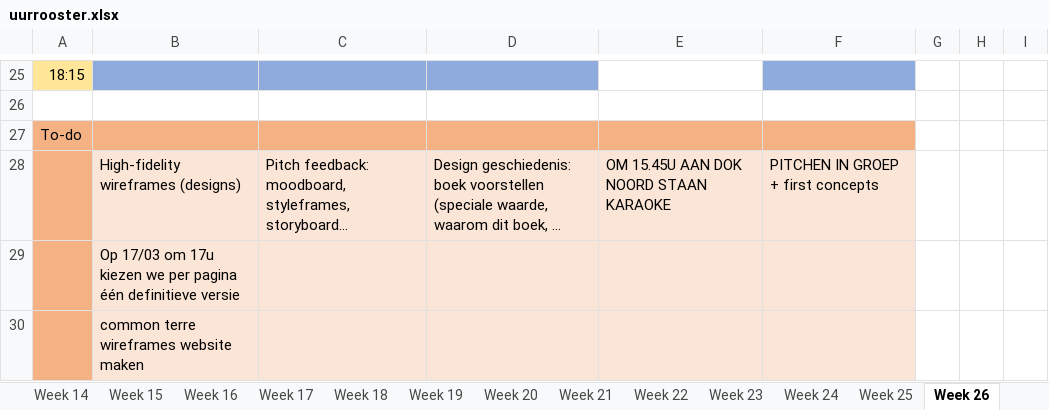
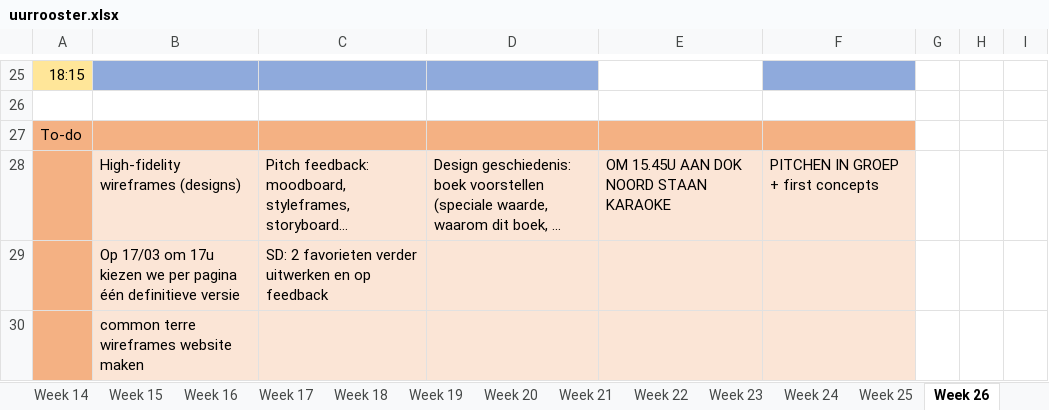
Before and after one commit to ninjahisser/LUCA-2, an Excel workbook: uurrooster.xlsx, sheet Week 26, drawn as a sheet; only a part is shown, gaps mark what is left out; long unchanged cells end in …; values as stored, in another font and other column widths than the file's, no borders; conditional formats not drawn; the diff names each change by its address in the sheet, - before the commit and + after, or states it on an @@ line.

Commit message:
Update uurrooster.xlsx

```diff
--- a/uurrooster.xlsx (sheet Week 26)
+++ b/uurrooster.xlsx (sheet Week 26)
-C29: (empty)
+C29: SD: 2 favorieten verder uitwerken en op feedback
```
Also changed, not shown: sheet Week 25.
